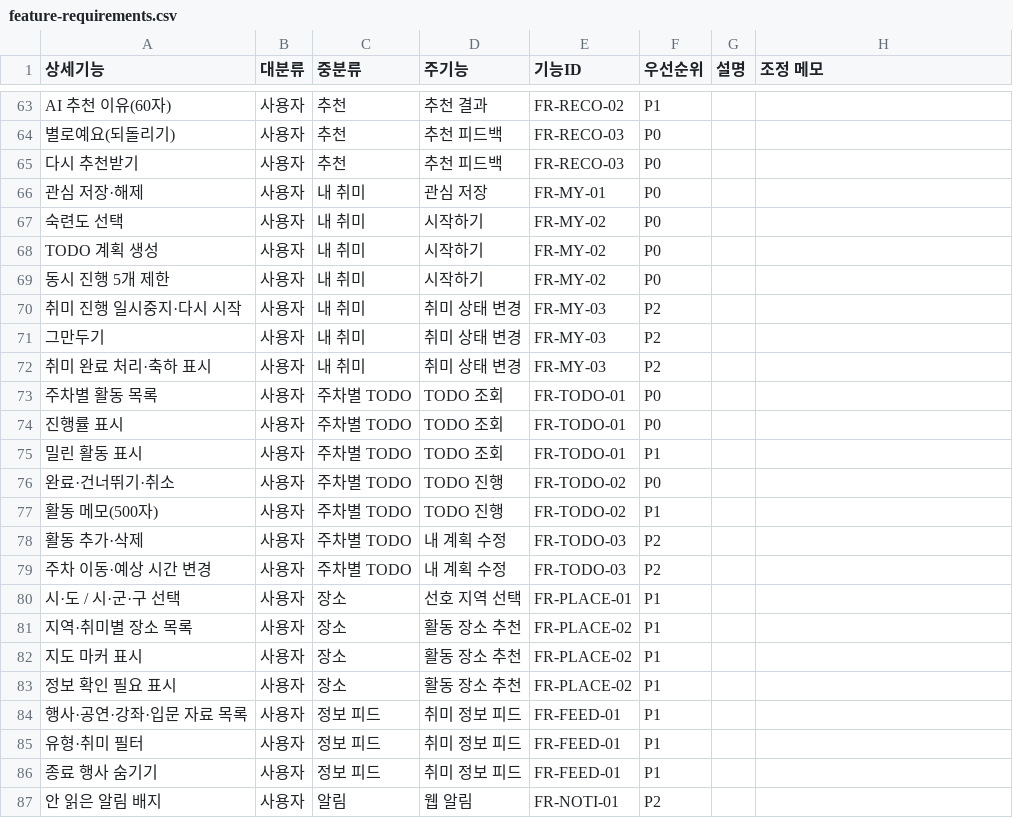
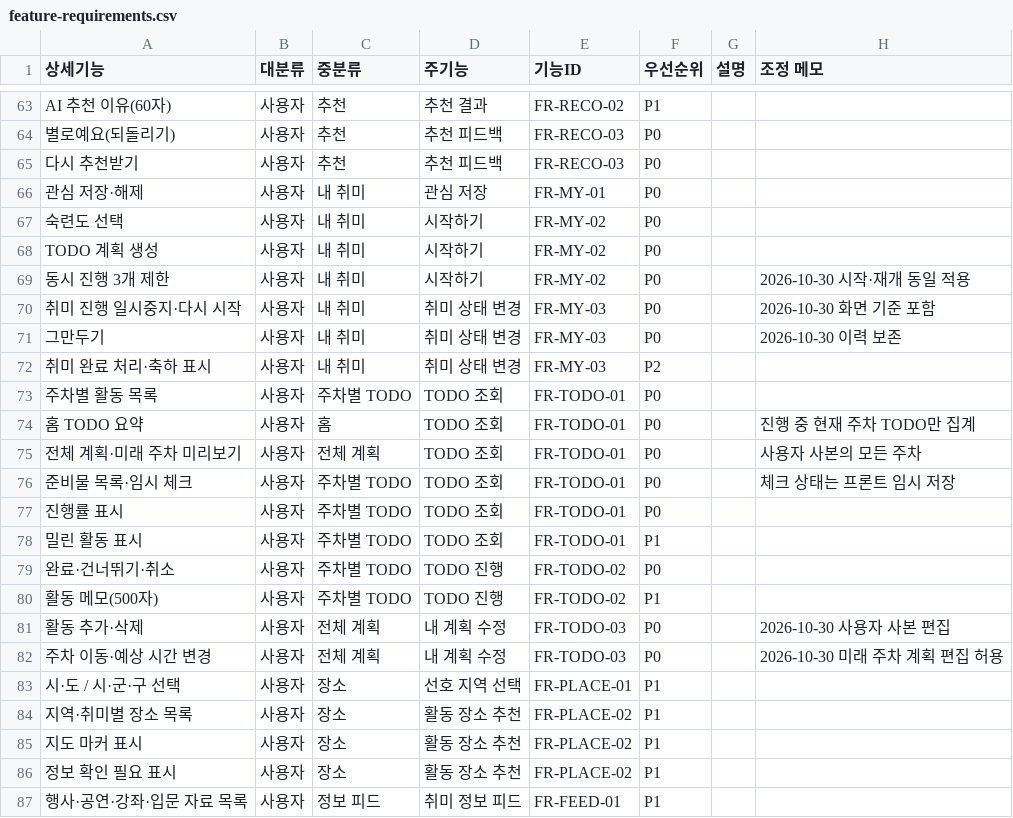
Before and after one commit to MinBeom2/NyamNyamHobby, a CSV file: repo/docs/spec/feature-requirements.csv, drawn as a sheet; only a part is shown, gaps mark what is left out; the shorter side is filled out with more unchanged rows.

```diff
--- a/repo/docs/spec/feature-requirements.csv
+++ b/repo/docs/spec/feature-requirements.csv
@@ -68,7 +68,10 @@ AI 추천 이유(60자),사용자,추천,추천 결과,FR-RECO-02,P1,,
 TODO 계획 생성,사용자,내 취미,시작하기,FR-MY-02,P0,,
-동시 진행 5개 제한,사용자,내 취미,시작하기,FR-MY-02,P0,,
-취미 진행 일시중지·다시 시작,사용자,내 취미,취미 상태 변경,FR-MY-03,P2,,
-그만두기,사용자,내 취미,취미 상태 변경,FR-MY-03,P2,,
+동시 진행 3개 제한,사용자,내 취미,시작하기,FR-MY-02,P0,,2026-10-30 시작·재개 동일 적용
+취미 진행 일시중지·다시 시작,사용자,내 취미,취미 상태 변경,FR-MY-03,P0,,2026-10-30 화면 기준 포함
+그만두기,사용자,내 취미,취미 상태 변경,FR-MY-03,P0,,2026-10-30 이력 보존
 취미 완료 처리·축하 표시,사용자,내 취미,취미 상태 변경,FR-MY-03,P2,,
 주차별 활동 목록,사용자,주차별 TODO,TODO 조회,FR-TODO-01,P0,,
+홈 TODO 요약,사용자,홈,TODO 조회,FR-TODO-01,P0,,진행 중 현재 주차 TODO만 집계
+전체 계획·미래 주차 미리보기,사용자,전체 계획,TODO 조회,FR-TODO-01,P0,,사용자 사본의 모든 주차
+준비물 목록·임시 체크,사용자,주차별 TODO,TODO 조회,FR-TODO-01,P0,,체크 상태는 프론트 임시 저장
 진행률 표시,사용자,주차별 TODO,TODO 조회,FR-TODO-01,P0,,
@@ -77,4 +80,4 @@ TODO 계획 생성,사용자,내 취미,시작하기,FR-MY-02,P0,,
 활동 메모(500자),사용자,주차별 TODO,TODO 진행,FR-TODO-02,P1,,
-활동 추가·삭제,사용자,주차별 TODO,내 계획 수정,FR-TODO-03,P2,,
-주차 이동·예상 시간 변경,사용자,주차별 TODO,내 계획 수정,FR-TODO-03,P2,,
+활동 추가·삭제,사용자,전체 계획,내 계획 수정,FR-TODO-03,P0,,2026-10-30 사용자 사본 편집
+주차 이동·예상 시간 변경,사용자,전체 계획,내 계획 수정,FR-TODO-03,P0,,2026-10-30 미래 주차 계획 편집 허용
 시·도 / 시·군·구 선택,사용자,장소,선호 지역 선택,FR-PLACE-01,P1,,
```
Also changed, not shown: 37 other files.
